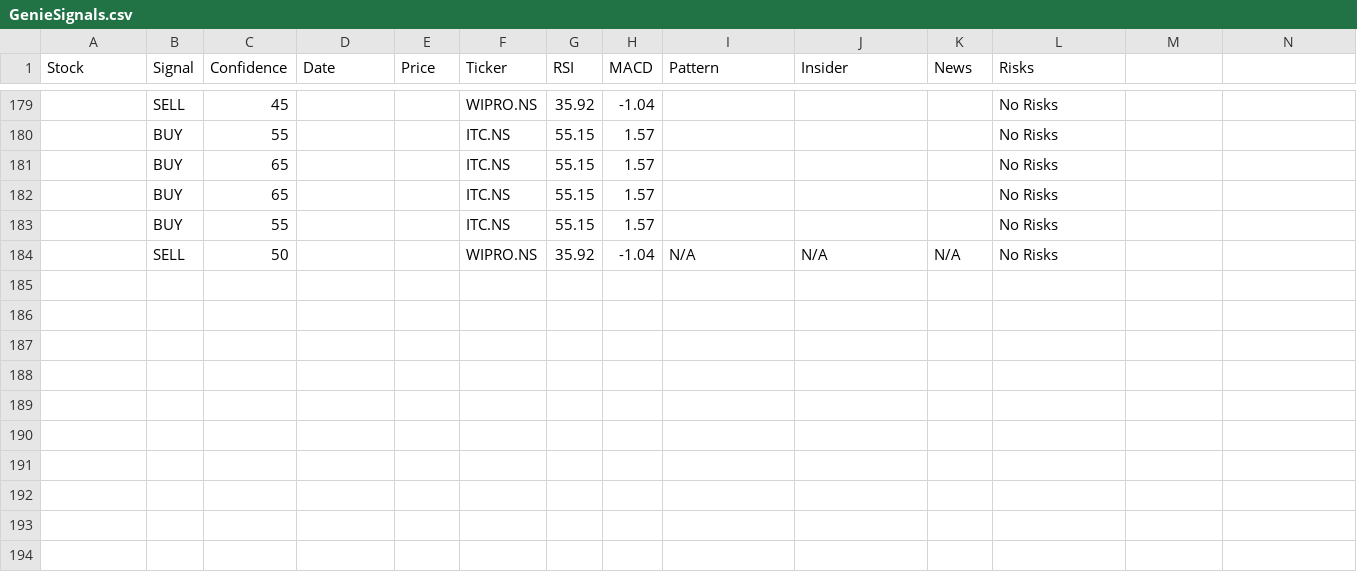
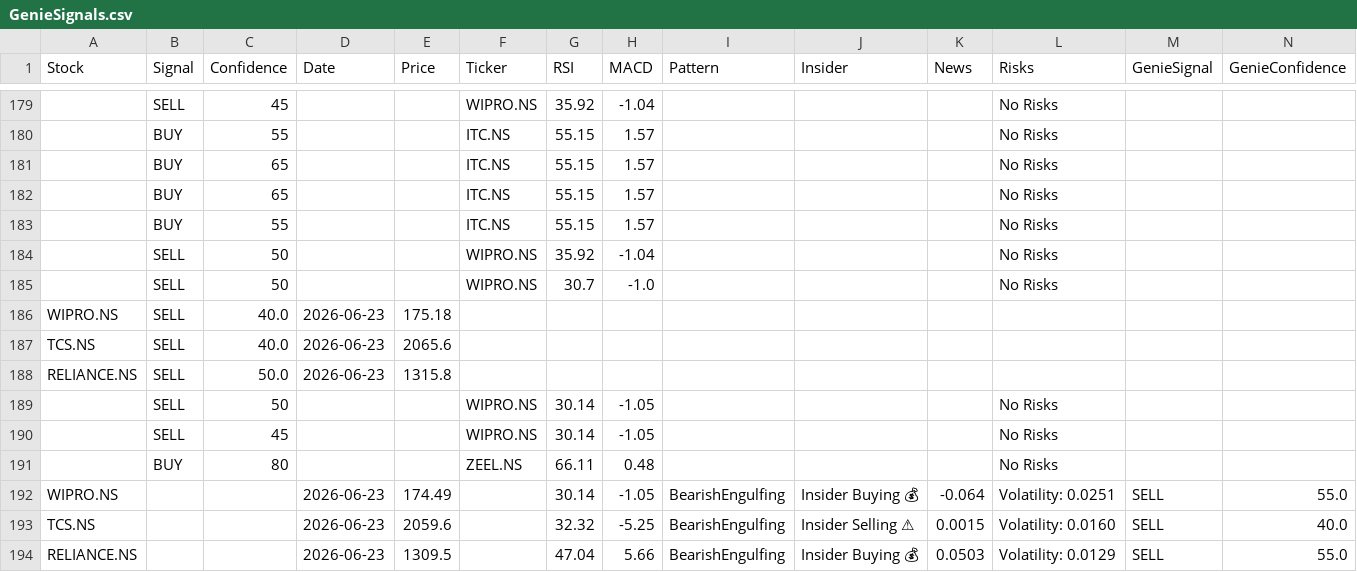
Before and after one commit to marksolutions2021/kubergenie, a CSV file: kubergenie/signals/GenieSignals.csv, drawn as a sheet; only a part is shown, gaps mark what is left out; the diff names each change by its address in the sheet, - before the commit and + after, or states it on an @@ line.

```diff
--- a/kubergenie/signals/GenieSignals.csv
+++ b/kubergenie/signals/GenieSignals.csv
-M1: (empty)
+M1: GenieSignal
-N1: (empty)
+N1: GenieConfidence
-I184 (Pattern): N/A
+I184 (Pattern): (empty)
-J184 (Insider): N/A
+J184 (Insider): (empty)
-K184 (News): N/A
+K184 (News): (empty)
+row 185:  | SELL | 50 |  |  | WIPRO.NS | 30.7 | -1.0 |  |  |  | No Risks
+row 186: WIPRO.NS | SELL | 40.0 | 2026-06-23 | 175.18
+row 187: TCS.NS | SELL | 40.0 | 2026-06-23 | 2065.6
+row 188: RELIANCE.NS | SELL | 50.0 | 2026-06-23 | 1315.8
+row 189:  | SELL | 50 |  |  | WIPRO.NS | 30.14 | -1.05 |  |  |  | No Risks
+row 190:  | SELL | 45 |  |  | WIPRO.NS | 30.14 | -1.05 |  |  |  | No Risks
+row 191:  | BUY | 80 |  |  | ZEEL.NS | 66.11 | 0.48 |  |  |  | No Risks
+row 192: WIPRO.NS |  |  | 2026-06-23 | 174.49 |  | 30.14 | -1.05 | BearishEngulfing | Insider Buying 💰 | -0.064 | Volatility: 0.0251 | SELL | 55.0
+row 193: TCS.NS |  |  | 2026-06-23 | 2059.6 |  | 32.32 | -5.25 | BearishEngulfing | Insider Selling ⚠ | 0.0015 | Volatility: 0.0160 | SELL | 40.0
+row 194: RELIANCE.NS |  |  | 2026-06-23 | 1309.5 |  | 47.04 | 5.66 | BearishEngulfing | Insider Buying 💰 | 0.0503 | Volatility: 0.0129 | SELL | 55.0
```
Also changed, not shown: kubergenie/data/RELIANCE_NS_indicators.csv, kubergenie/data/TCS_NS_indicators.csv, 18 other files.
